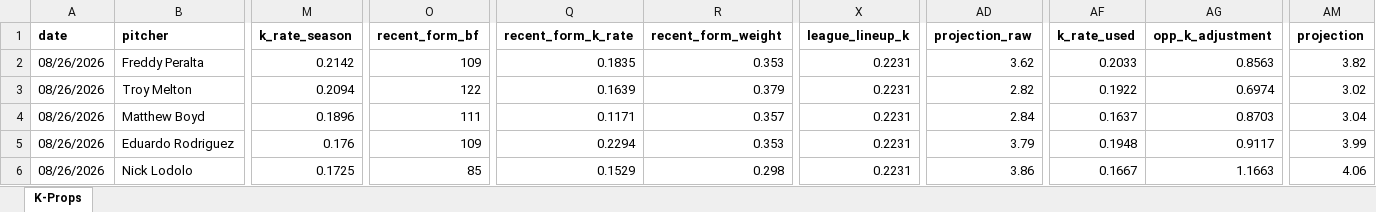
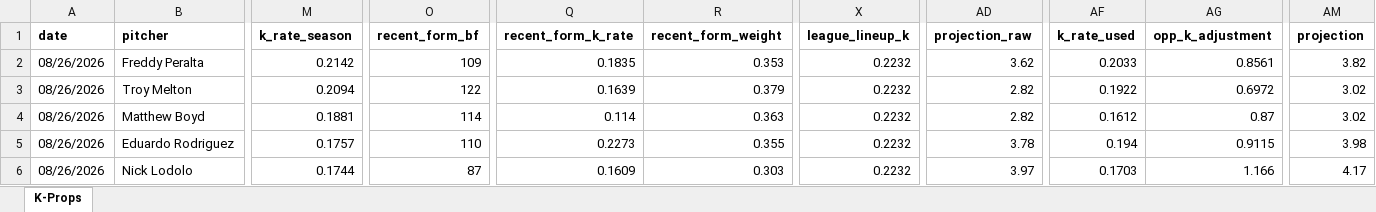
Before and after one commit to flychico/lydiaslab, an Excel workbook: data/k-props/2026-08-26.xlsx, sheet K-Props, drawn as a sheet; only a part is shown, gaps mark what is left out; values as stored, in another font and other column widths than the file's, no borders; the diff covers the shown part only; the diff names each change by its address in the sheet, - before the commit and + after, or states it on an @@ line.

```diff
--- a/data/k-props/2026-08-26.xlsx (sheet K-Props)
+++ b/data/k-props/2026-08-26.xlsx (sheet K-Props)
-X2:X6 (league_lineup_k): 0.2231
+X2:X6 (league_lineup_k): 0.2232
-AG2 (opp_k_adjustment): 0.8563
+AG2 (opp_k_adjustment): 0.8561
-AG3 (opp_k_adjustment): 0.6974
+AG3 (opp_k_adjustment): 0.6972
-M4 (k_rate_season): 0.1896
+M4 (k_rate_season): 0.1881
-O4 (recent_form_bf): 111
+O4 (recent_form_bf): 114
-Q4 (recent_form_k_rate): 0.1171
+Q4 (recent_form_k_rate): 0.114
-R4 (recent_form_weight): 0.357
+R4 (recent_form_weight): 0.363
-AD4 (projection_raw): 2.84
+AD4 (projection_raw): 2.82
-AF4 (k_rate_used): 0.1637
+AF4 (k_rate_used): 0.1612
-AG4 (opp_k_adjustment): 0.8703
+AG4 (opp_k_adjustment): 0.87
-AM4 (projection): 3.04
+AM4 (projection): 3.02
-M5 (k_rate_season): 0.176
+M5 (k_rate_season): 0.1757
-O5 (recent_form_bf): 109
+O5 (recent_form_bf): 110
-Q5 (recent_form_k_rate): 0.2294
+Q5 (recent_form_k_rate): 0.2273
-R5 (recent_form_weight): 0.353
+R5 (recent_form_weight): 0.355
-AD5 (projection_raw): 3.79
+AD5 (projection_raw): 3.78
-AF5 (k_rate_used): 0.1948
+AF5 (k_rate_used): 0.194
-AG5 (opp_k_adjustment): 0.9117
+AG5 (opp_k_adjustment): 0.9115
-AM5 (projection): 3.99
+AM5 (projection): 3.98
-M6 (k_rate_season): 0.1725
+M6 (k_rate_season): 0.1744
-O6 (recent_form_bf): 85
+O6 (recent_form_bf): 87
-Q6 (recent_form_k_rate): 0.1529
+Q6 (recent_form_k_rate): 0.1609
-R6 (recent_form_weight): 0.298
+R6 (recent_form_weight): 0.303
-AD6 (projection_raw): 3.86
+AD6 (projection_raw): 3.97
-AF6 (k_rate_used): 0.1667
+AF6 (k_rate_used): 0.1703
-AG6 (opp_k_adjustment): 1.1663
+AG6 (opp_k_adjustment): 1.166
-AM6 (projection): 4.06
+AM6 (projection): 4.17
```
Also changed, not shown: 93 edited cells elsewhere in this sheet, 8 other files.
